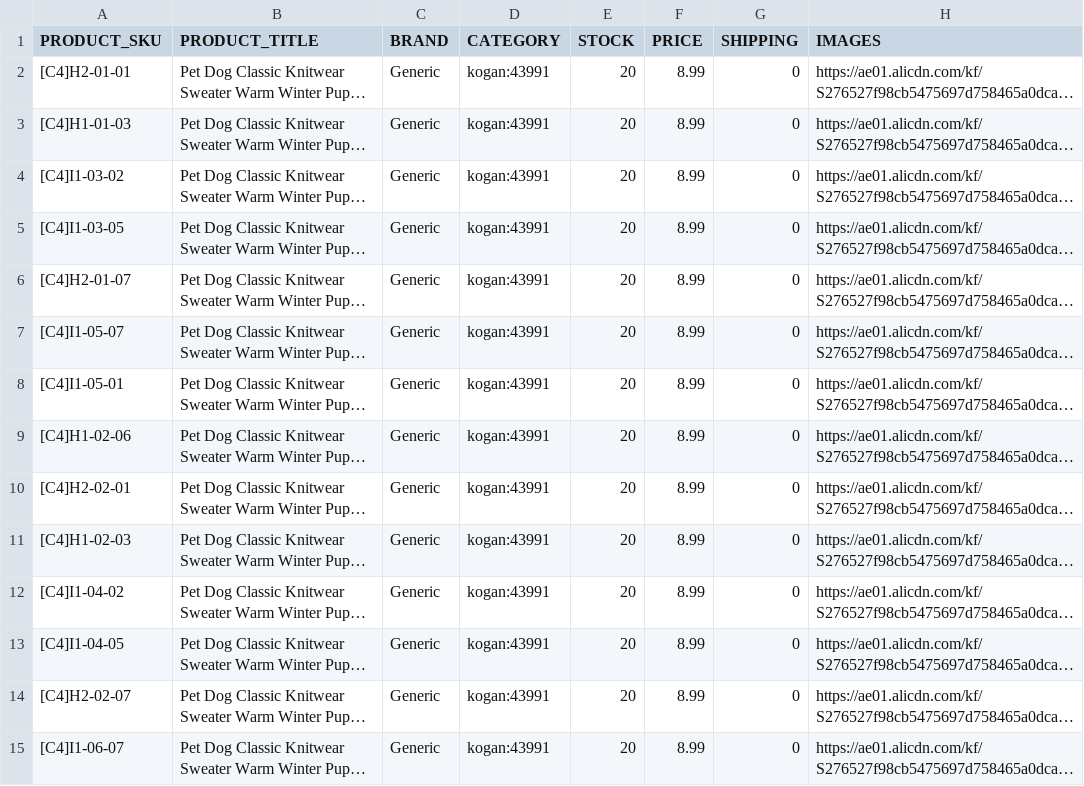
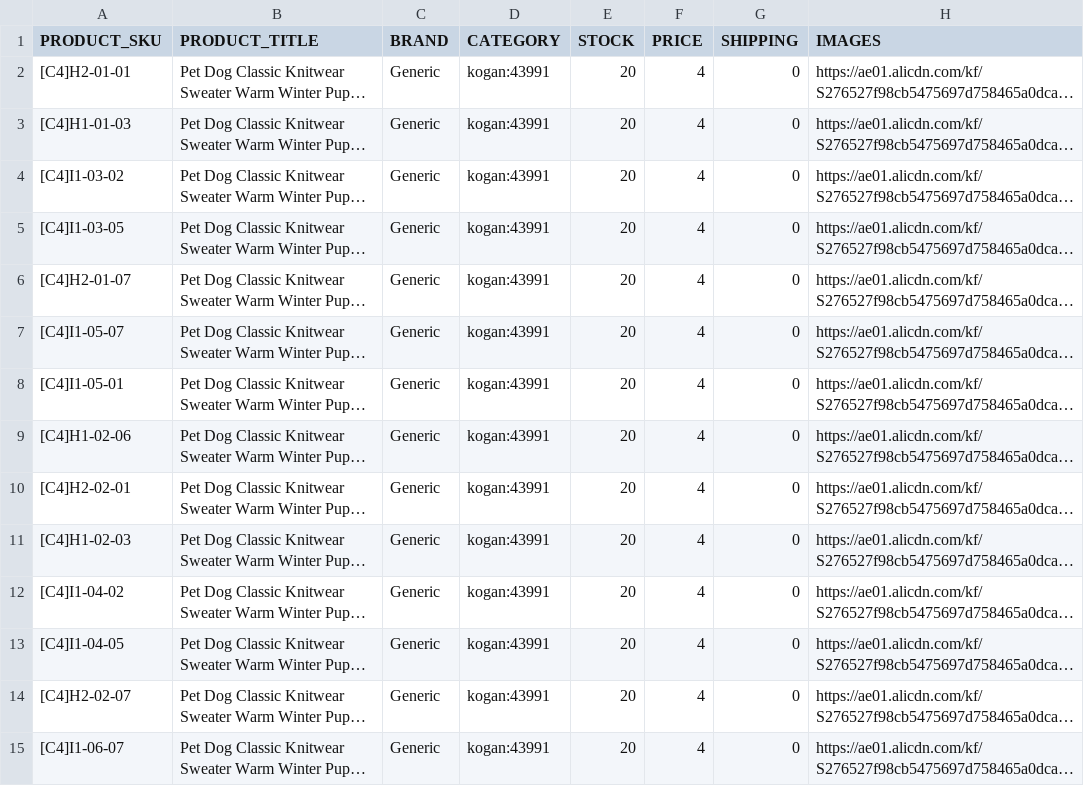
Before and after one commit to pong02/ClearanceSite, a CSV file: data/pet.csv, drawn as a sheet; only a part is shown; long unchanged cells end in …; the diff covers the shown part only; the diff names each change by its address in the sheet, - before the commit and + after, or states it on an @@ line.

```diff
--- a/data/pet.csv
+++ b/data/pet.csv
-F2:F15 (PRICE): 8.99
+F2:F15 (PRICE): 4
```
Also changed, not shown: 128 edited cells elsewhere in this file, data/others.csv, data/pc.csv, 6 other files.
